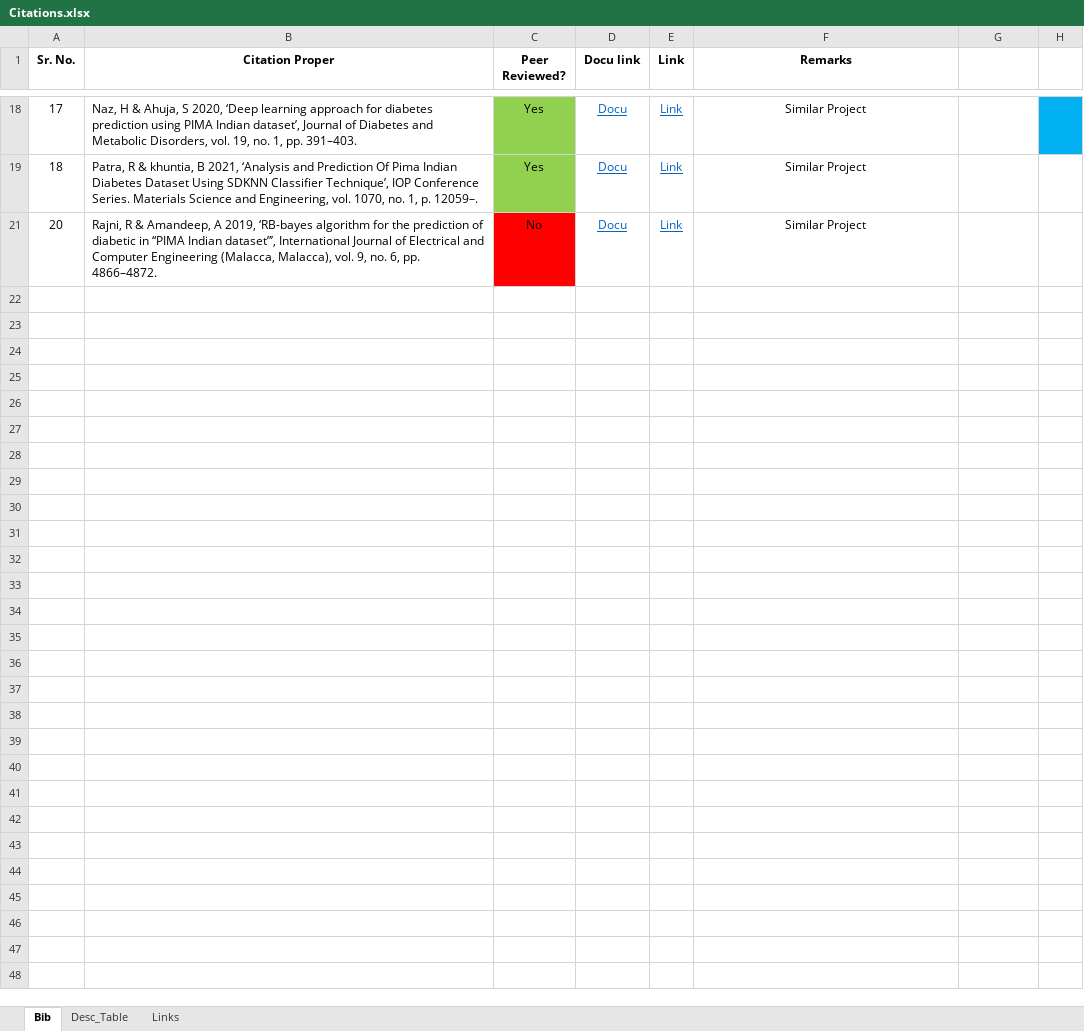
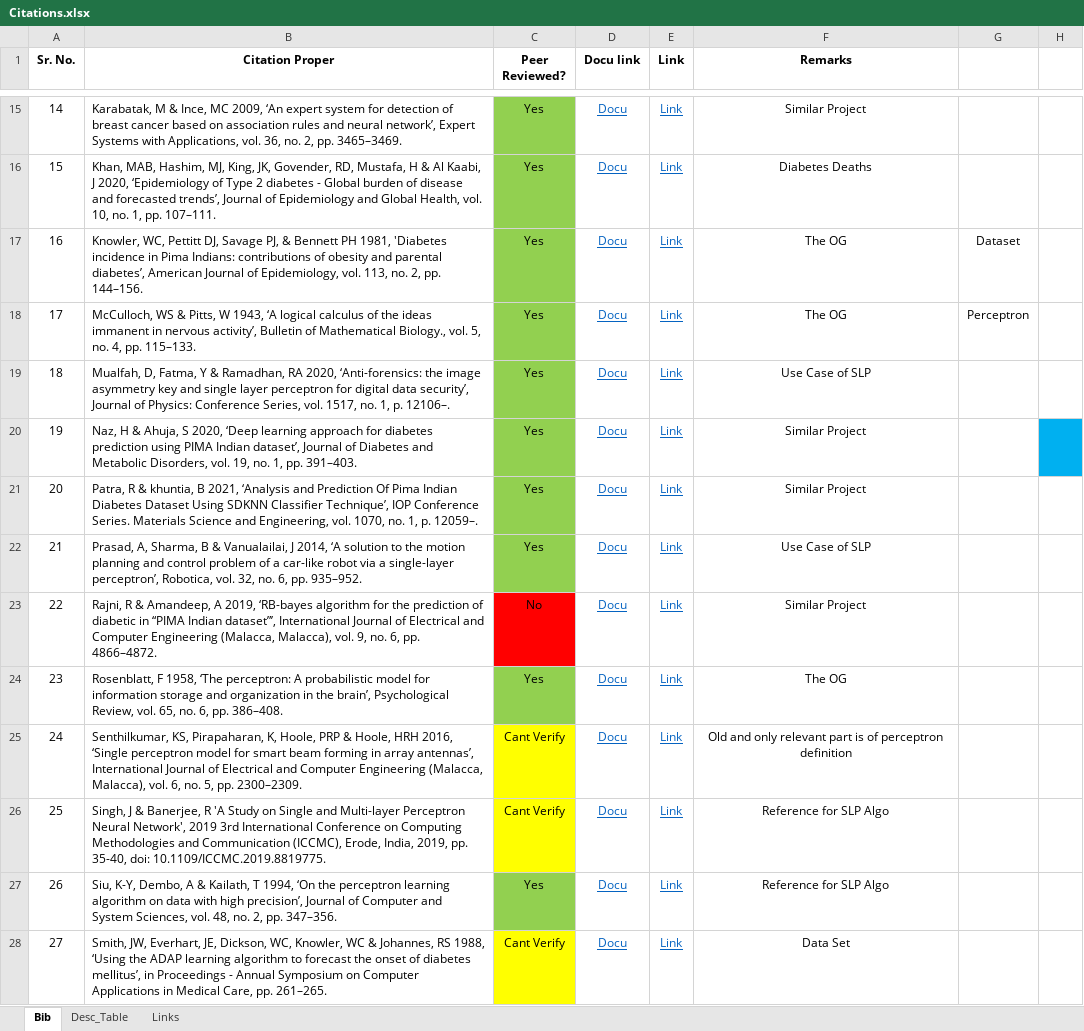
Before and after one commit to aditya-524/DiabetesPredictor-SLP, an Excel workbook: References/Citations.xlsx, sheet Bib, drawn as a sheet; only a part is shown, gaps mark what is left out; values as stored, in another font and other column widths than the file's, no borders; the diff covers the shown part only; the diff names each change by its address in the sheet, - before the commit and + after, or states it on an @@ line.

Commit message:
scikit perceptron done

```diff
--- a/References/Citations.xlsx (sheet Bib)
+++ b/References/Citations.xlsx (sheet Bib)
+row 15: 14 | Karabatak, M & Ince, MC 2009, ‘An expert system for detection of breast cancer based on association rules and neural network’, Expert Systems with Applications, vol. 36, no. 2, pp. 3465–3469. | Yes | Docu | Link | Similar Project
+row 16: 15 | Khan, MAB, Hashim, MJ, King, JK, Govender, RD, Mustafa, H & Al Kaabi, J 2020, ‘Epidemiology of Type 2 diabetes - Global burden of disease and forecasted trends’, Journal of Epidemiology and Global Health, vol. 10, no. 1, pp. 107–111. | Yes | Docu | Link | Diabetes Deaths
+row 17: 16 | Knowler, WC, Pettitt DJ, Savage PJ, & Bennett PH 1981, 'Diabetes incidence in Pima Indians: contributions of obesity and parental diabetes’, American Journal of Epidemiology, vol. 113, no. 2, pp. 144–156. | Yes | Docu | Link | The OG | Dataset
-B18 (Citation Proper): Naz, H & Ahuja, S 2020, ‘Deep learning approach for diabetes prediction using PIMA Indian dataset’, Journal of Diabetes and Metabolic Disorders, vol. 19, no. 1, pp. 391–403.
+B18 (Citation Proper): McCulloch, WS & Pitts, W 1943, ‘A logical calculus of the ideas immanent in nervous activity’, Bulletin of Mathematical Biology., vol. 5, no. 4, pp. 115–133.
-F18 (Remarks): Similar Project
+F18 (Remarks): The OG
-G18: (empty)
+G18: Perceptron
-H18 fill: #00B0F0
+H18 fill: none
-B19 (Citation Proper): Patra, R & khuntia, B 2021, ‘Analysis and Prediction Of Pima Indian Diabetes Dataset Using SDKNN Classifier Technique’, IOP Conference Series. Materials Science and Engineering, vol. 1070, no. 1, p. 12059–.
+B19 (Citation Proper): Mualfah, D, Fatma, Y & Ramadhan, RA 2020, ‘Anti-forensics: the image asymmetry key and single layer perceptron for digital data security’, Journal of Physics: Conference Series, vol. 1517, no. 1, p. 12106–.
-F19 (Remarks): Similar Project
+F19 (Remarks): Use Case of SLP
+row 20: 19 | Naz, H & Ahuja, S 2020, ‘Deep learning approach for diabetes prediction using PIMA Indian dataset’, Journal of Diabetes and Metabolic Disorders, vol. 19, no. 1, pp. 391–403. | Yes | Docu | Link | Similar Project
-B21 (Citation Proper): Rajni, R & Amandeep, A 2019, ‘RB-bayes algorithm for the prediction of diabetic in “PIMA Indian dataset”’, International Journal of Electrical and Computer Engineering (Malacca, Malacca), vol. 9, no. 6, pp. 4866–4872.
+B21 (Citation Proper): Patra, R & khuntia, B 2021, ‘Analysis and Prediction Of Pima Indian Diabetes Dataset Using SDKNN Classifier Technique’, IOP Conference Series. Materials Science and Engineering, vol. 1070, no. 1, p. 12059–.
-C21 (Peer Reviewed?): No
+C21 (Peer Reviewed?): Yes
-C21 fill: #FF0000
+C21 fill: #92D050
+row 22: 21 | Prasad, A, Sharma, B & Vanualailai, J 2014, ‘A solution to the motion planning and control problem of a car-like robot via a single-layer perceptron’, Robotica, vol. 32, no. 6, pp. 935–952. | Yes | Docu | Link | Use Case of SLP
+row 23: 22 | Rajni, R & Amandeep, A 2019, ‘RB-bayes algorithm for the prediction of diabetic in “PIMA Indian dataset”’, International Journal of Electrical and Computer Engineering (Malacca, Malacca), vol. 9, no. 6, pp. 4866–4872. | No | Docu | Link | Similar Project
+row 24: 23 | Rosenblatt, F 1958, ‘The perceptron: A probabilistic model for information storage and organization in the brain’, Psychological Review, vol. 65, no. 6, pp. 386–408. | Yes | Docu | Link | The OG
+row 25: 24 | Senthilkumar, KS, Pirapaharan, K, Hoole, PRP & Hoole, HRH 2016, ‘Single perceptron model for smart beam forming in array antennas’, International Journal of Electrical and Computer Engineering (Malacca, Malacca), vol. 6, no. 5, pp. 2300–2309. | Cant Verify | Docu | Link | Old and only relevant part is of perceptron definition
+row 26: 25 | Singh, J & Banerjee, R 'A Study on Single and Multi-layer Perceptron Neural Network', 2019 3rd International Conference on Computing Methodologies and Communication (ICCMC), Erode, India, 2019, pp. 35-40, doi: 10.1109/ICCMC.2019.8819775. | Cant Verify | Docu | Link | Reference for SLP Algo
+row 27: 26 | Siu, K-Y, Dembo, A & Kailath, T 1994, ‘On the perceptron learning algorithm on data with high precision’, Journal of Computer and System Sciences, vol. 48, no. 2, pp. 347–356. | Yes | Docu | Link | Reference for SLP Algo
+row 28: 27 | Smith, JW, Everhart, JE, Dickson, WC, Knowler, WC & Johannes, RS 1988, ‘Using the ADAP learning algorithm to forecast the onset of diabetes mellitus’, in Proceedings - Annual Symposium on Computer Applications in Medical Care, pp. 261–265. | Cant Verify | Docu | Link | Data Set
```
Also changed, not shown: 10 added rows, 15 hidden or unhidden rows, 3 edited cells and cell formats elsewhere in this sheet, sheet Desc_Table, hidden cells, 15 other files.
